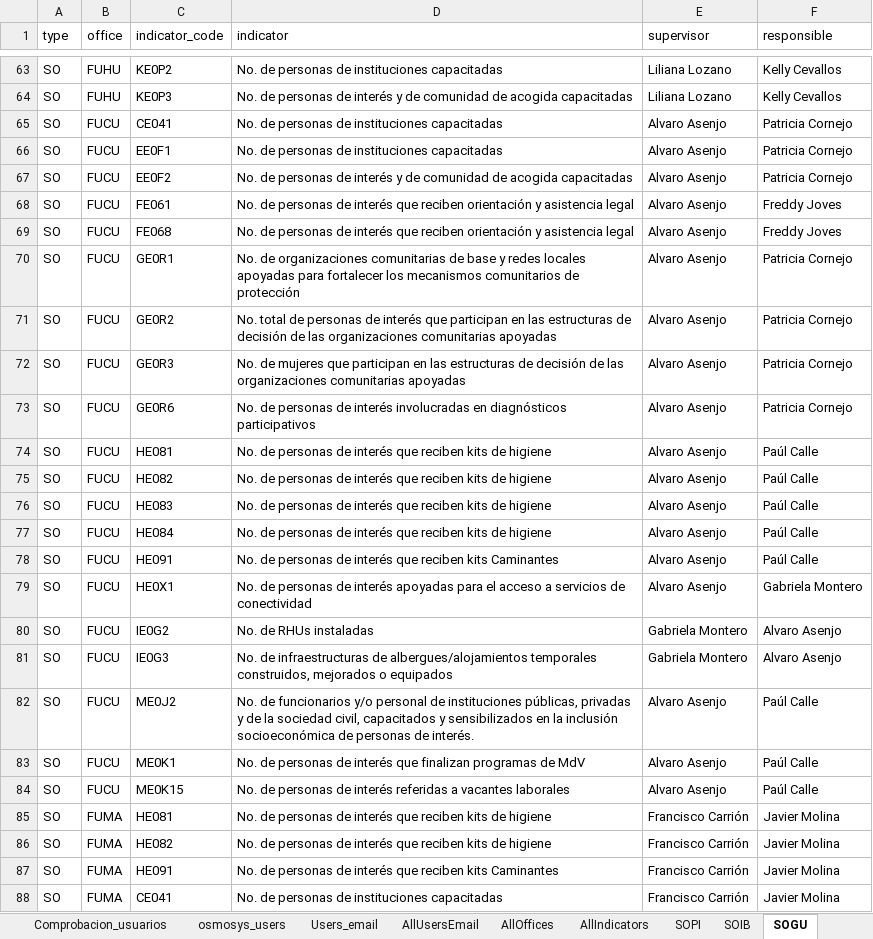
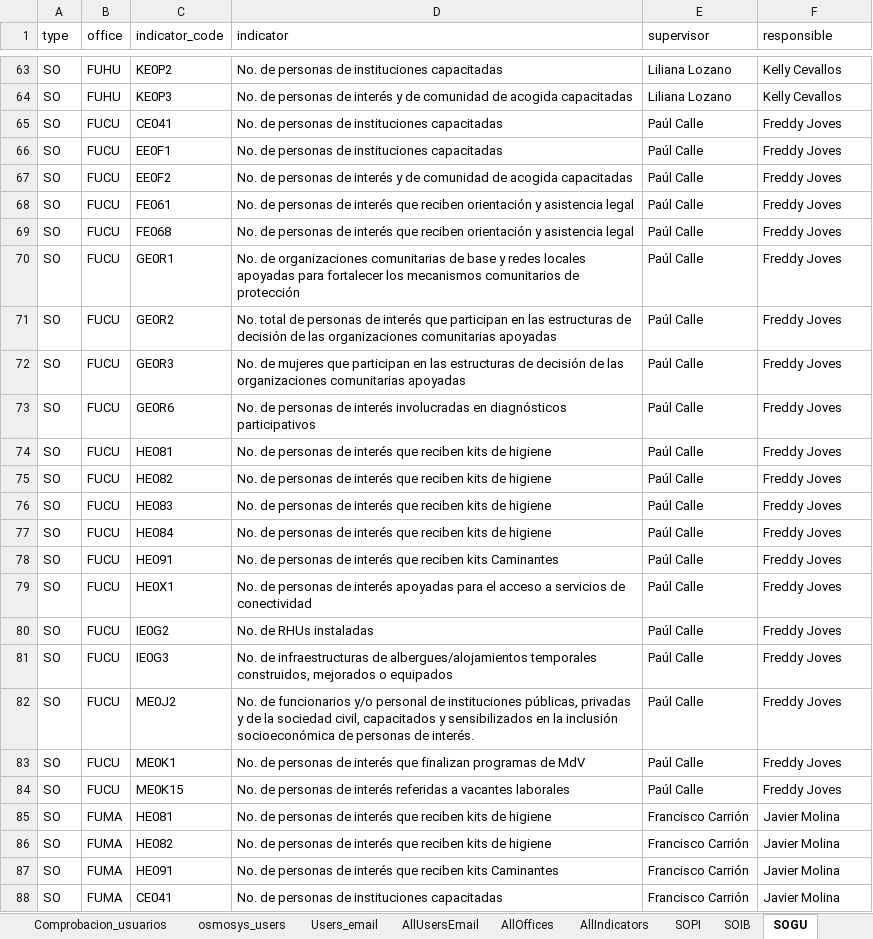
Before and after one commit to ACNUR-Ecuador/OSMOSYS_2022, an Excel workbook: DataImport/import/direct_implementation/direct_implementation.xlsx, sheet SOGU, drawn as a sheet; only a part is shown, gaps mark what is left out; values as stored, in another font and other column widths than the file's, no borders; table styles not drawn; the diff names each change by its address in the sheet, - before the commit and + after, or states it on an @@ line.

```diff
--- a/DataImport/import/direct_implementation/direct_implementation.xlsx (sheet SOGU)
+++ b/DataImport/import/direct_implementation/direct_implementation.xlsx (sheet SOGU)
-E65:E79 (supervisor): Alvaro Asenjo
+E65:E79 (supervisor): Paúl Calle
-F65:F67 (responsible): Patricia Cornejo
+F65:F67 (responsible): Freddy Joves
-F70:F73 (responsible): Patricia Cornejo
+F70:F73 (responsible): Freddy Joves
-F74:F78 (responsible): Paúl Calle
+F74:F78 (responsible): Freddy Joves
-F79 (responsible): Gabriela Montero
+F79 (responsible): Freddy Joves
-E80:E81 (supervisor): Gabriela Montero
+E80:E81 (supervisor): Paúl Calle
-F80:F81 (responsible): Alvaro Asenjo
+F80:F81 (responsible): Freddy Joves
-E82:E84 (supervisor): Alvaro Asenjo
+E82:E84 (supervisor): Paúl Calle
-F82:F84 (responsible): Paúl Calle
+F82:F84 (responsible): Freddy Joves
```
Also changed, not shown: sheet asignaciona_a_ingresar, sheet AllIndicators, sheet osmosys_users, sheet AllUsers, sheet Comprobacion_usuarios, sheet Users_email, 2 more sheets, DataImport/import/direct_implementation/ACNUR Ecuador selección indicadores de producto Implementación Directa 2022.xlsx, 2 other files.
